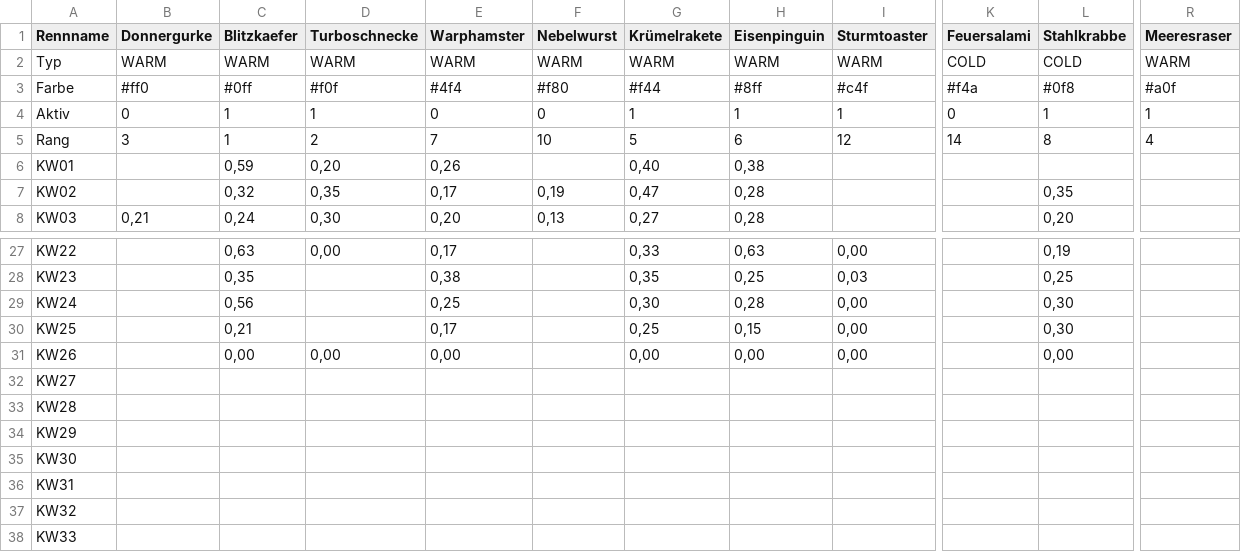
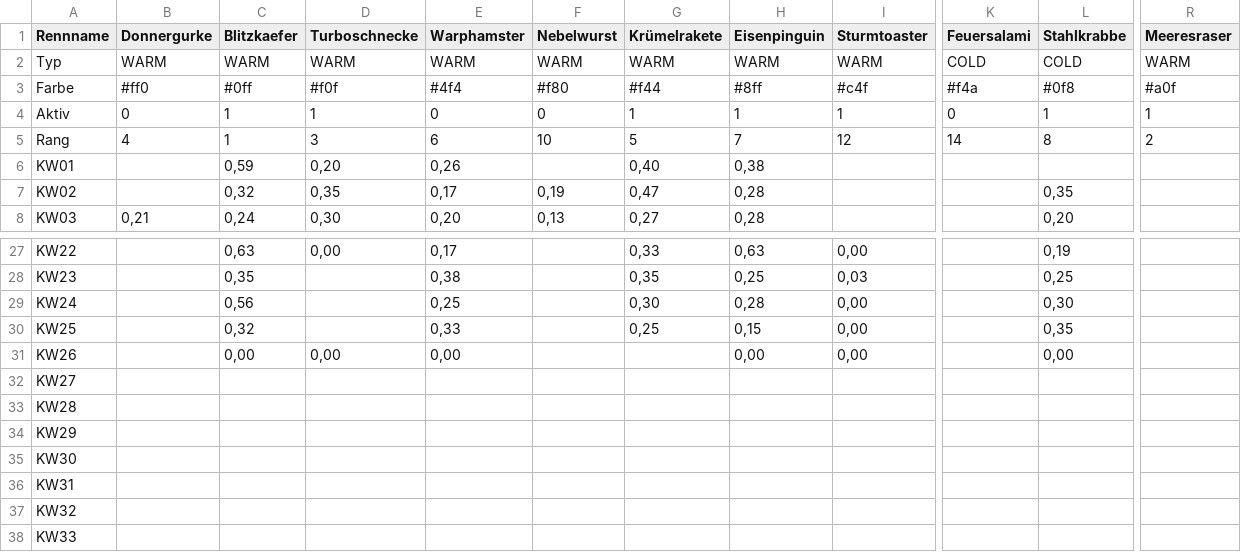
Before and after one commit to christianknoll-create/workflows, a TSV file: daten.tsv, drawn as a sheet; only a part is shown, gaps mark what is left out; the diff names each change by its address in the sheet, - before the commit and + after, or states it on an @@ line.

```diff
--- a/daten.tsv
+++ b/daten.tsv
-B5 (Donnergurke): 3
+B5 (Donnergurke): 4
-D5 (Turboschnecke): 2
+D5 (Turboschnecke): 3
-E5 (Warphamster): 7
+E5 (Warphamster): 6
-H5 (Eisenpinguin): 6
+H5 (Eisenpinguin): 7
-R5 (Meeresraser): 4
+R5 (Meeresraser): 2
-C30 (Blitzkaefer): 0,21
+C30 (Blitzkaefer): 0,32
-E30 (Warphamster): 0,17
+E30 (Warphamster): 0,33
-L30 (Stahlkrabbe): 0,30
+L30 (Stahlkrabbe): 0,35
-G31 (Krümelrakete): 0,00
+G31 (Krümelrakete): (empty)
```
